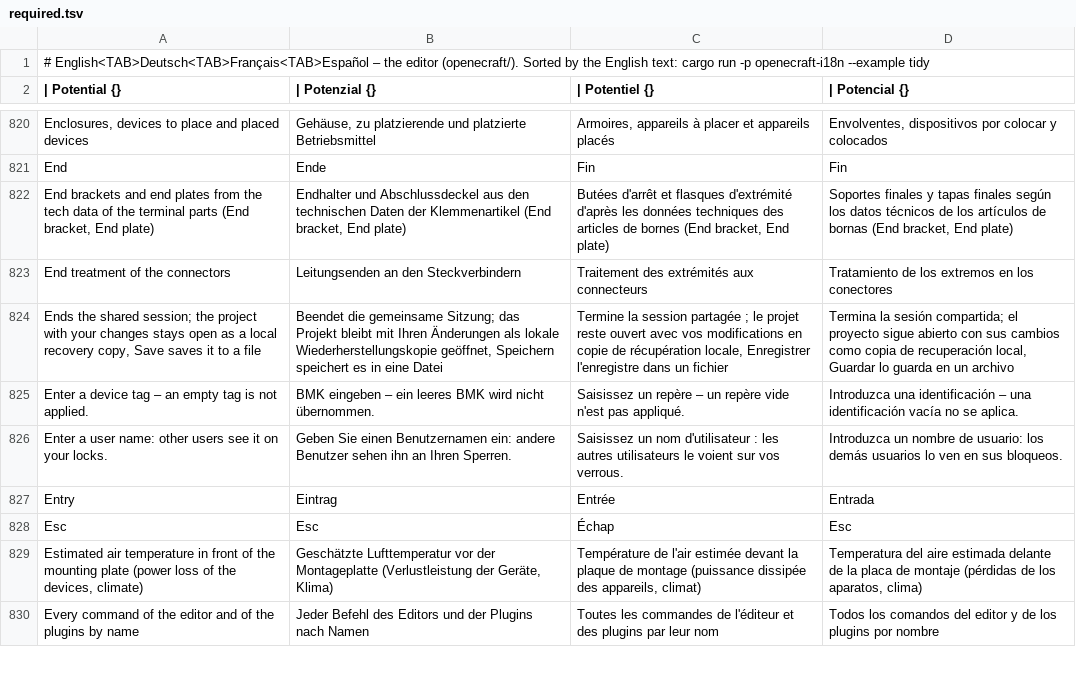
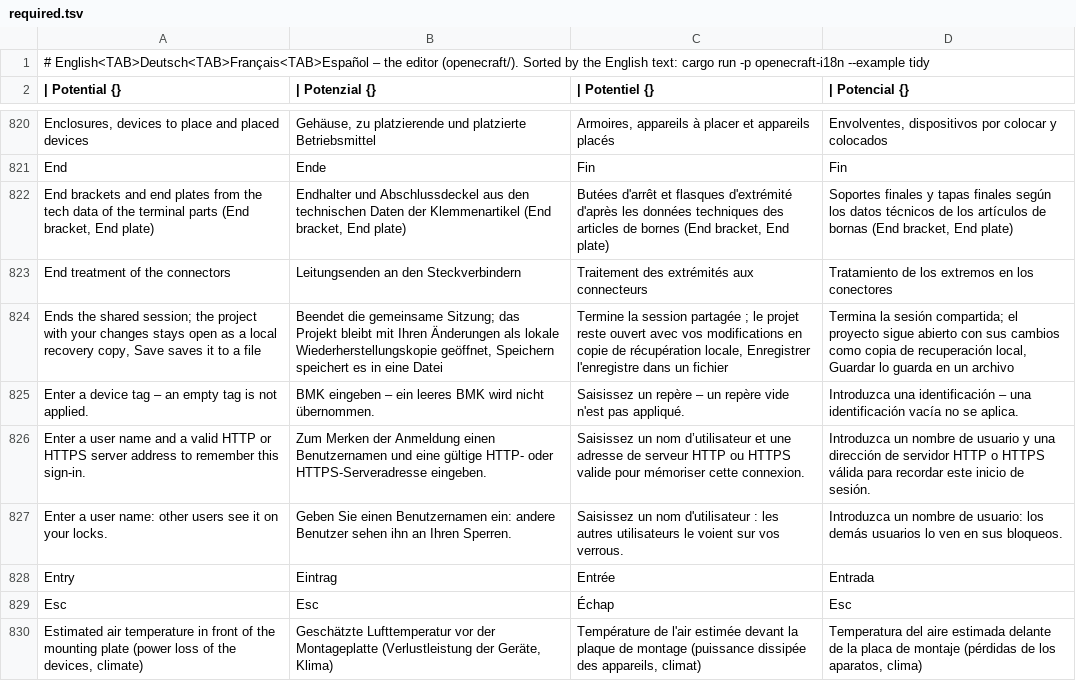
Before and after one commit to nilres/OpenECraft, a TSV file: crates/openecraft-i18n/src/catalog/editor/required.tsv, drawn as a sheet; only a part is shown, gaps mark what is left out; the shorter side is filled out with more unchanged rows; the diff names each change by its address in the sheet, - before the commit and + after, or states it on an @@ line.

```diff
--- a/crates/openecraft-i18n/src/catalog/editor/required.tsv
+++ b/crates/openecraft-i18n/src/catalog/editor/required.tsv
+row 826: Enter a user name and a valid HTTP or HTTPS server address to remember this sign-in. | Zum Merken der Anmeldung einen Benutzernamen und eine gültige HTTP- oder HTTPS-Serveradresse eingeben. | Saisissez un nom d’utilisateur et une adresse de serveur HTTP ou HTTPS valide pour mémoriser cette connexion. | Introduzca un nombre de usuario y una dirección de servidor HTTP o HTTPS válida para recordar este inicio de sesión.
```
Also changed, not shown: crates/openecraft-i18n/src/catalog/parts/required.tsv, 14 other files.
